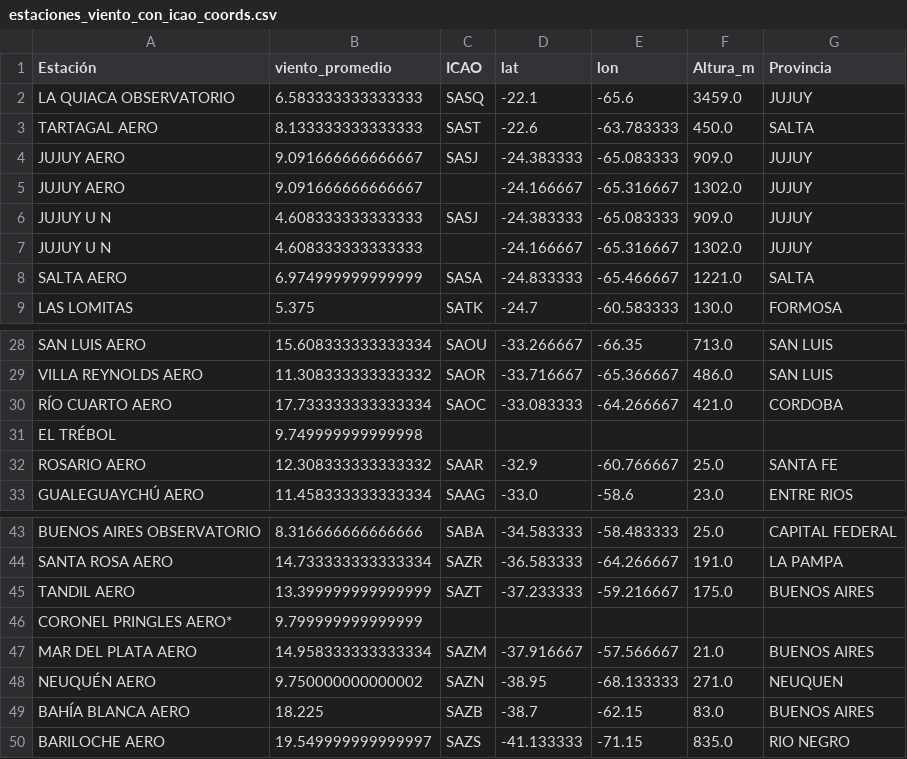
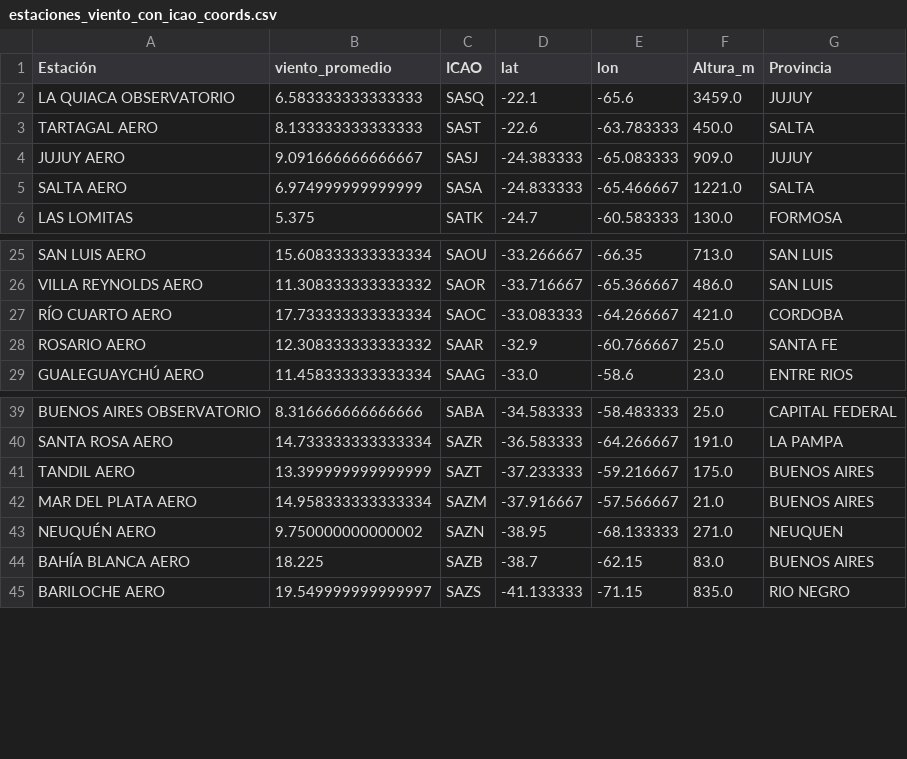
Before and after one commit to jeredeldo/Proyecto_Final_TUP, a CSV file: estaciones_viento_con_icao_coords.csv, drawn as a sheet; only a part is shown, gaps mark what is left out.

Commit message:
Limpiar CSV: eliminar duplicados y estaciones sin ICAO

```diff
--- a/estaciones_viento_con_icao_coords.csv
+++ b/estaciones_viento_con_icao_coords.csv
@@ -4,5 +4,2 @@ TARTAGAL AERO,8.133333333333333,SAST,-22.6,-63.783333,450.0,SALTA
 JUJUY AERO,9.091666666666667,SASJ,-24.383333,-65.083333,909.0,JUJUY
-JUJUY AERO,9.091666666666667,,-24.166667,-65.316667,1302.0,JUJUY
-JUJUY U N,4.608333333333333,SASJ,-24.383333,-65.083333,909.0,JUJUY
-JUJUY U N,4.608333333333333,,-24.166667,-65.316667,1302.0,JUJUY
 SALTA AERO,6.974999999999999,SASA,-24.833333,-65.466667,1221.0,SALTA
@@ -30,3 +27,2 @@ VILLA REYNOLDS AERO,11.308333333333332,SAOR,-33.716667,-65.366667,486.0,SAN LUIS
 RÍO CUARTO AERO,17.733333333333334,SAOC,-33.083333,-64.266667,421.0,CORDOBA
-EL TRÉBOL,9.749999999999998,,,,,
 ROSARIO AERO,12.308333333333332,SAAR,-32.9,-60.766667,25.0,SANTA FE
@@ -45,3 +41,2 @@ SANTA ROSA AERO,14.733333333333334,SAZR,-36.583333,-64.266667,191.0,LA PAMPA
 TANDIL AERO,13.399999999999999,SAZT,-37.233333,-59.216667,175.0,BUENOS AIRES
-CORONEL PRINGLES AERO*,9.799999999999999,,,,,
 MAR DEL PLATA AERO,14.958333333333334,SAZM,-37.916667,-57.566667,21.0,BUENOS AIRES
```
Also changed, not shown: 1 other file.
